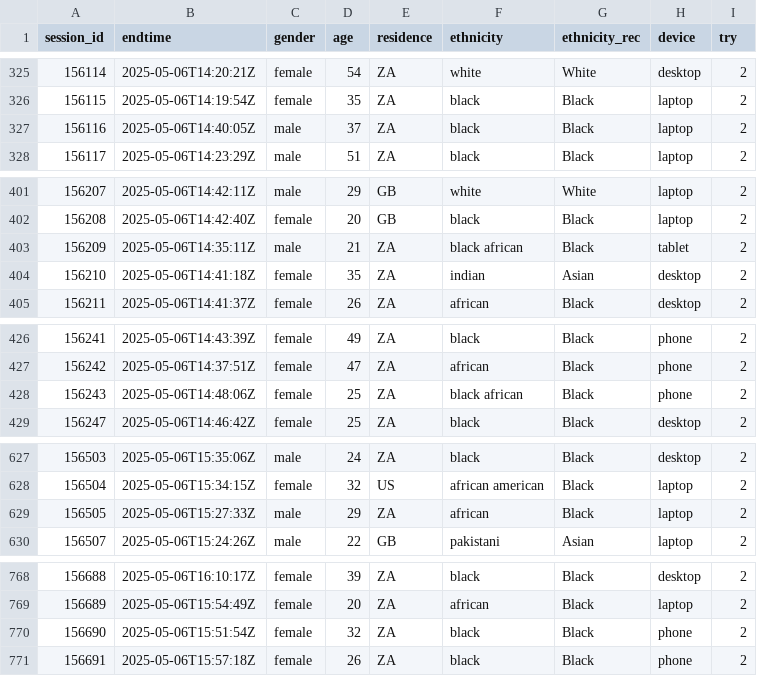
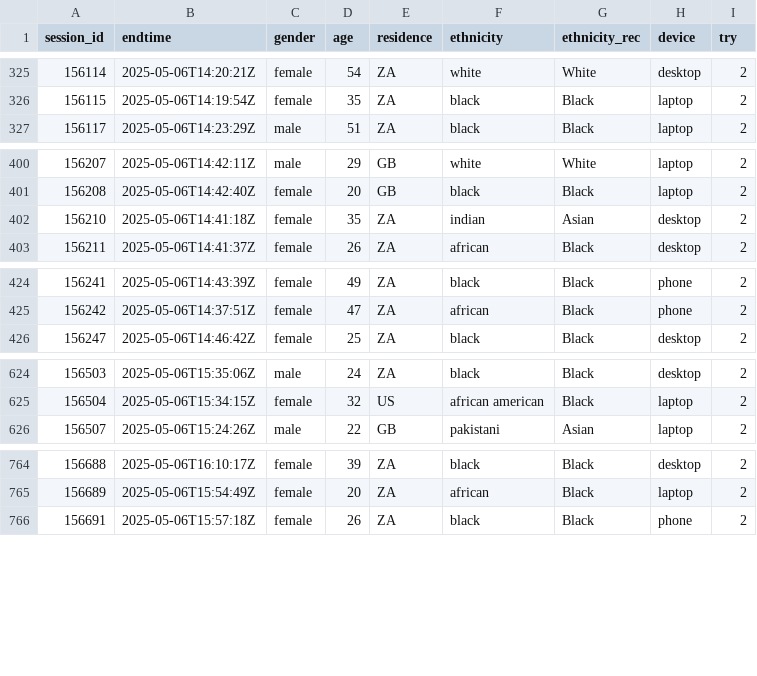
Before and after one commit to iholzleitner/pilot-ratings, a CSV file: data/manyfaces-pilot-quest_cleaned.csv, drawn as a sheet; only a part is shown, gaps mark what is left out; the diff covers the shown part only.

```diff
--- a/data/manyfaces-pilot-quest_cleaned.csv
+++ b/data/manyfaces-pilot-quest_cleaned.csv
@@ -326,3 +326,2 @@ session_id,endtime,gender,age,residence,ethnicity,ethnicity_rec,device,try
 156115,2025-05-06T14:19:54Z,female,35,ZA,black,Black,laptop,2
-156116,2025-05-06T14:40:05Z,male,37,ZA,black,Black,laptop,2
 156117,2025-05-06T14:23:29Z,male,51,ZA,black,Black,laptop,2
@@ -402,3 +401,2 @@ session_id,endtime,gender,age,residence,ethnicity,ethnicity_rec,device,try
 156208,2025-05-06T14:42:40Z,female,20,GB,black,Black,laptop,2
-156209,2025-05-06T14:35:11Z,male,21,ZA,black african,Black,tablet,2
 156210,2025-05-06T14:41:18Z,female,35,ZA,indian,Asian,desktop,2
@@ -427,3 +425,2 @@ session_id,endtime,gender,age,residence,ethnicity,ethnicity_rec,device,try
 156242,2025-05-06T14:37:51Z,female,47,ZA,african,Black,phone,2
-156243,2025-05-06T14:48:06Z,female,25,ZA,black african,Black,phone,2
 156247,2025-05-06T14:46:42Z,female,25,ZA,black,Black,desktop,2
@@ -628,3 +625,2 @@ session_id,endtime,gender,age,residence,ethnicity,ethnicity_rec,device,try
 156504,2025-05-06T15:34:15Z,female,32,US,african american,Black,laptop,2
-156505,2025-05-06T15:27:33Z,male,29,ZA,african,Black,laptop,2
 156507,2025-05-06T15:24:26Z,male,22,GB,pakistani,Asian,laptop,2
@@ -769,3 +765,2 @@ session_id,endtime,gender,age,residence,ethnicity,ethnicity_rec,device,try
 156689,2025-05-06T15:54:49Z,female,20,ZA,african,Black,laptop,2
-156690,2025-05-06T15:51:54Z,female,32,ZA,black,Black,phone,2
 156691,2025-05-06T15:57:18Z,female,26,ZA,black,Black,phone,2
```
Also changed, not shown: 2 removed rows elsewhere in this file, 2 other files.
